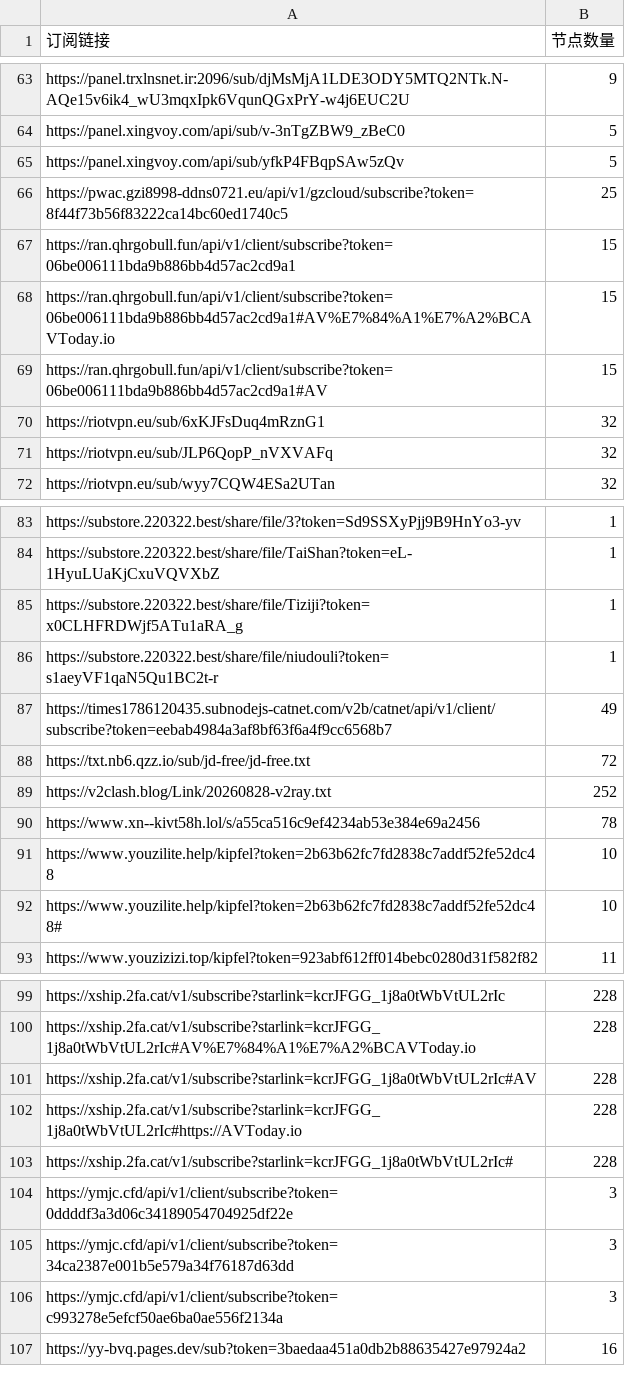
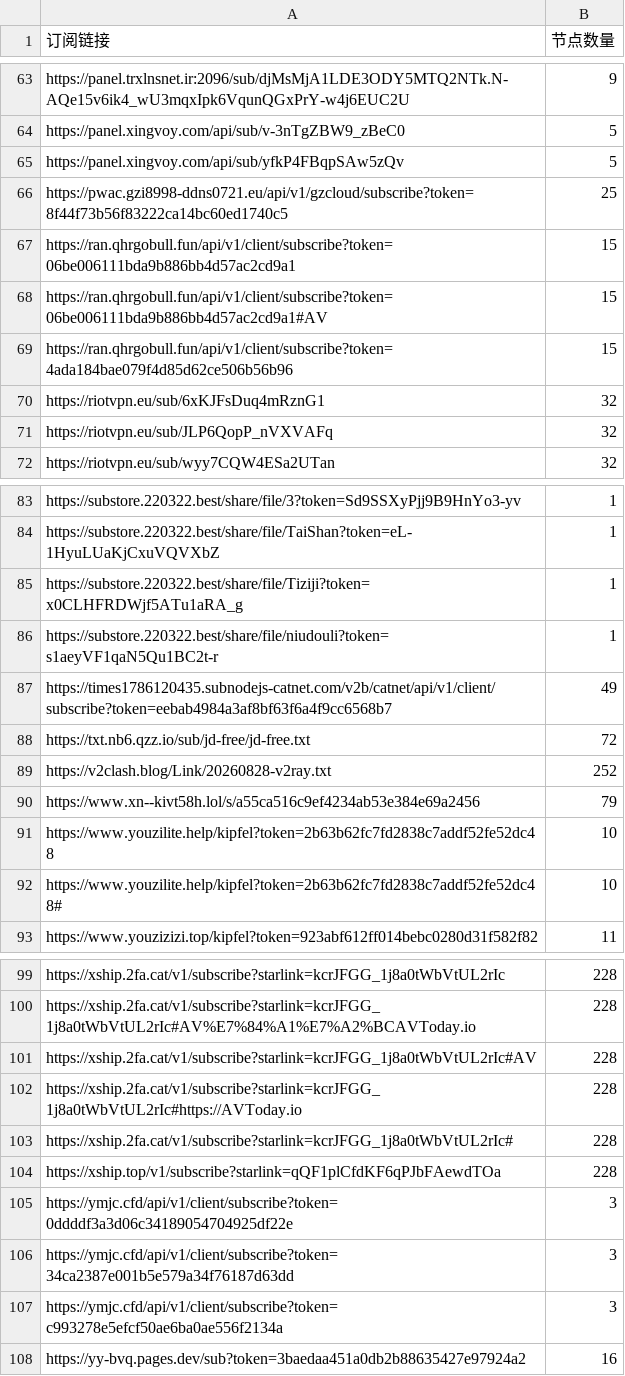
Before and after one commit to pdd520/NodeParser, a CSV file: sub_parser.csv, drawn as a sheet; only a part is shown, gaps mark what is left out.

```diff
--- a/sub_parser.csv
+++ b/sub_parser.csv
@@ -67,4 +67,4 @@ https://pwac.gzi8998-ddns0721.eu/api/v1/gzcloud/subscribe?token=8f44f73b56f83222
 https://ran.qhrgobull.fun/api/v1/client/subscribe?token=06be006111bda9b886bb4d57ac2cd9a1,15
-https://ran.qhrgobull.fun/api/v1/client/subscribe?token=06be006111bda9b886bb4d57ac2cd9a1#AV%E7%84%A1%E7%A2%BCAVToday.io,15
 https://ran.qhrgobull.fun/api/v1/client/subscribe?token=06be006111bda9b886bb4d57ac2cd9a1#AV,15
+https://ran.qhrgobull.fun/api/v1/client/subscribe?token=4ada184bae079f4d85d62ce506b56b96,15
 https://riotvpn.eu/sub/6xKJFsDuq4mRznG1,32
@@ -89,3 +89,3 @@ https://txt.nb6.qzz.io/sub/jd-free/jd-free.txt,72
 https://v2clash.blog/Link/20260828-v2ray.txt,252
-https://www.xn--kivt58h.lol/s/a55ca516c9ef4234ab53e384e69a2456,78
+https://www.xn--kivt58h.lol/s/a55ca516c9ef4234ab53e384e69a2456,79
 https://www.youzilite.help/kipfel?token=2b63b62fc7fd2838c7addf52fe52dc48,10
@@ -103,2 +103,3 @@ https://xship.2fa.cat/v1/subscribe?starlink=kcrJFGG_1j8a0tWbVtUL2rIc#https://AVT
 https://xship.2fa.cat/v1/subscribe?starlink=kcrJFGG_1j8a0tWbVtUL2rIc#,228
+https://xship.top/v1/subscribe?starlink=qQF1plCfdKF6qPJbFAewdTOa,228
 https://ymjc.cfd/api/v1/client/subscribe?token=0ddddf3a3d06c34189054704925df22e,3
```
Also changed, not shown: 3 other files.
